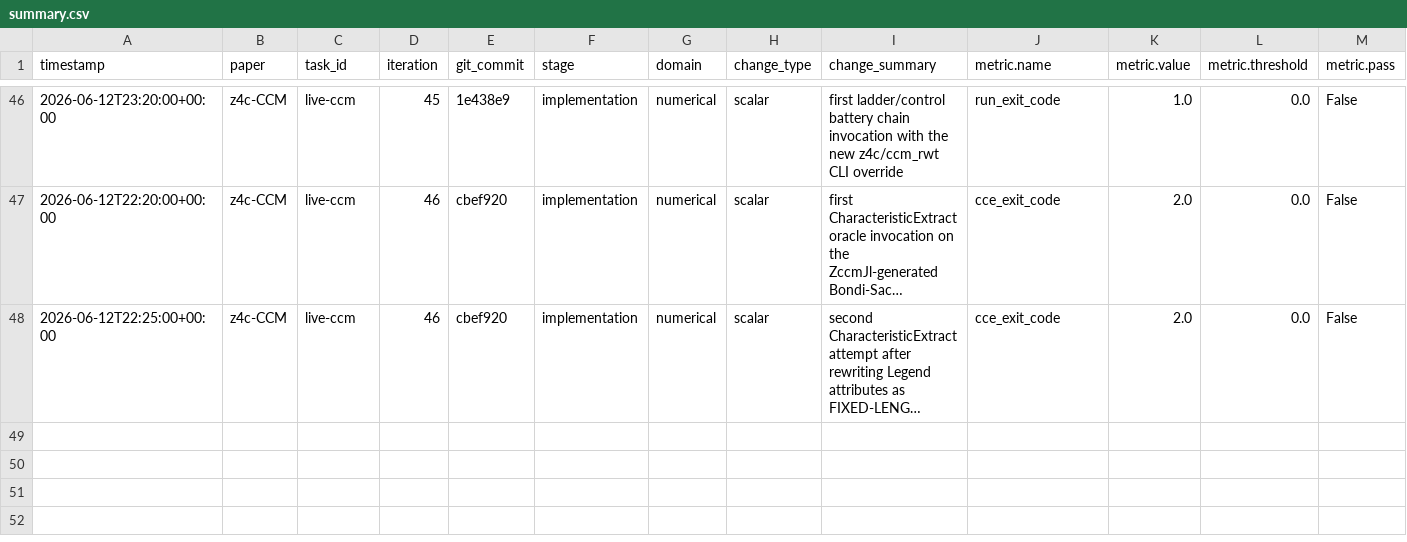
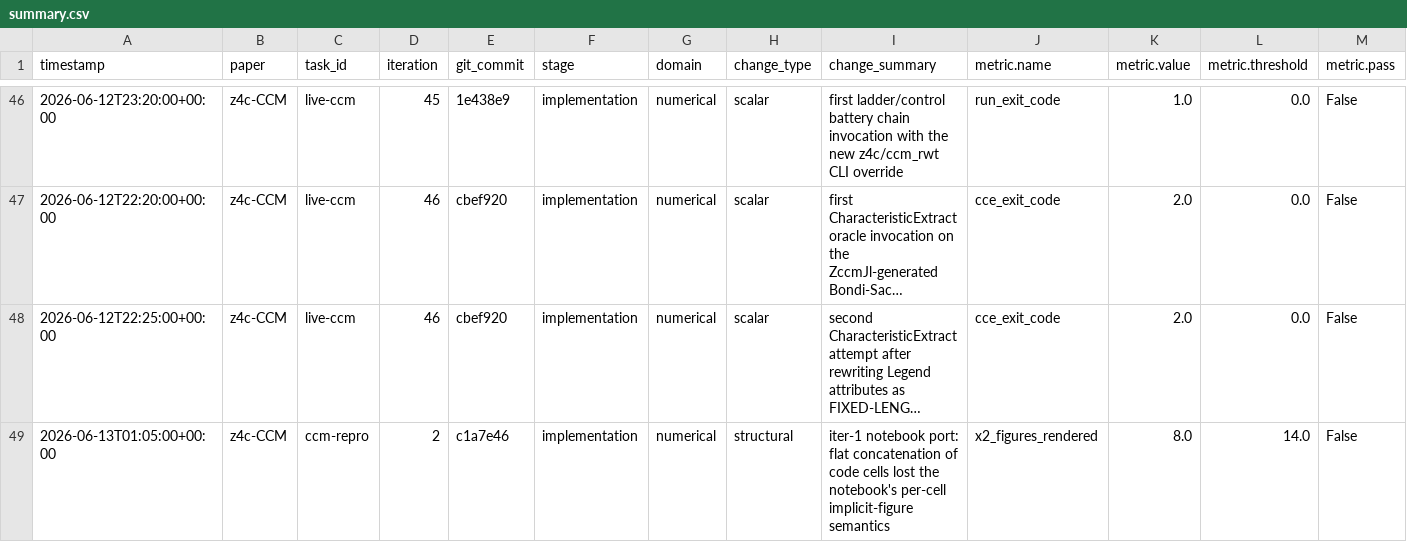
Before and after one commit to FoAKTEE/z4c-CMM, a CSV file: error-database/paper_z4c-CCM/summary.csv, drawn as a sheet; only a part is shown, gaps mark what is left out; long unchanged cells end in …; rows hold the shown columns only; the diff names each change by its address in the sheet, - before the commit and + after, or states it on an @@ line.

```diff
--- a/error-database/paper_z4c-CCM/summary.csv
+++ b/error-database/paper_z4c-CCM/summary.csv
+row 49: 2026-06-13T01:05:00+00:00 | z4c-CCM | ccm-repro | 2 | c1a7e46 | implementation | numerical | structural | iter-1 notebook port: flat concatenation of code cells lost the notebook's per-cell implicit-figure semantics | x2_figures_rendered | 8.0 | 14.0 | False
```
Also changed, not shown: knowledge-database/paper_z4c-CCM/summary.csv, 24 other files.
